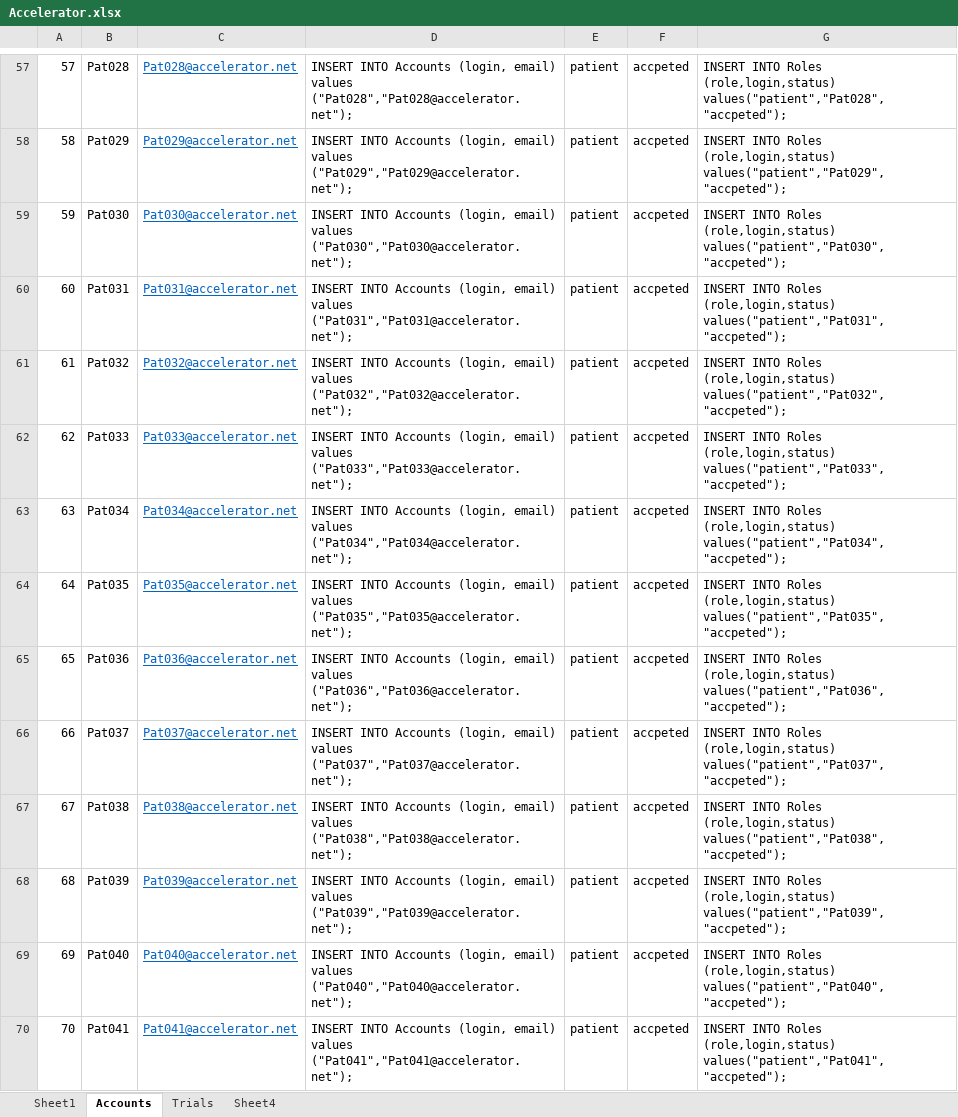
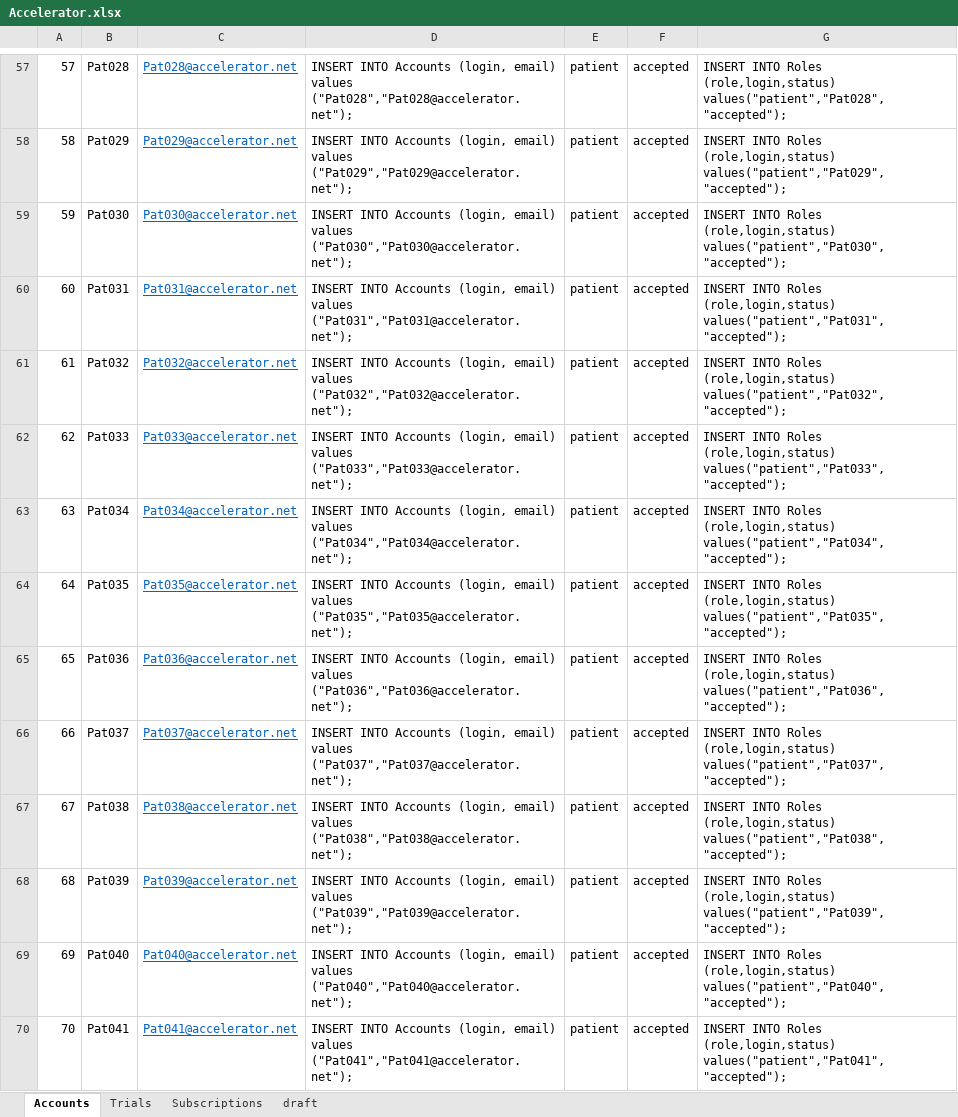
Before and after one commit to cricrich2010/Accelerator, an Excel workbook: datamgt/Accelerator.xlsx, sheet Accounts, drawn as a sheet; only a part is shown, gaps mark what is left out; values as stored, in another font and other column widths than the file's, no borders; the diff covers the shown part only; the diff names each change by its address in the sheet, - before the commit and + after, or states it on an @@ line.

```diff
--- a/datamgt/Accelerator.xlsx (sheet Accounts)
+++ b/datamgt/Accelerator.xlsx (sheet Accounts)
-sheet tab: Sheet1
-sheet tab: Sheet4
+sheet tab: Subscriptions
+sheet tab: draft
-F57:F70: accpeted
+F57:F70: accepted
-G57: …Roles (role,login,status) values("patient","Pat028","accpeted");
+G57: …Roles (role,login,status) values("patient","Pat028","accepted");
-G58: …Roles (role,login,status) values("patient","Pat029","accpeted");
+G58: …Roles (role,login,status) values("patient","Pat029","accepted");
-G59: …Roles (role,login,status) values("patient","Pat030","accpeted");
+G59: …Roles (role,login,status) values("patient","Pat030","accepted");
-G60: …Roles (role,login,status) values("patient","Pat031","accpeted");
+G60: …Roles (role,login,status) values("patient","Pat031","accepted");
-G61: …Roles (role,login,status) values("patient","Pat032","accpeted");
+G61: …Roles (role,login,status) values("patient","Pat032","accepted");
-G62: …Roles (role,login,status) values("patient","Pat033","accpeted");
+G62: …Roles (role,login,status) values("patient","Pat033","accepted");
-G63: …Roles (role,login,status) values("patient","Pat034","accpeted");
+G63: …Roles (role,login,status) values("patient","Pat034","accepted");
-G64: …Roles (role,login,status) values("patient","Pat035","accpeted");
+G64: …Roles (role,login,status) values("patient","Pat035","accepted");
-G65: …Roles (role,login,status) values("patient","Pat036","accpeted");
+G65: …Roles (role,login,status) values("patient","Pat036","accepted");
-G66: …Roles (role,login,status) values("patient","Pat037","accpeted");
+G66: …Roles (role,login,status) values("patient","Pat037","accepted");
-G67: …Roles (role,login,status) values("patient","Pat038","accpeted");
+G67: …Roles (role,login,status) values("patient","Pat038","accepted");
-G68: …Roles (role,login,status) values("patient","Pat039","accpeted");
+G68: …Roles (role,login,status) values("patient","Pat039","accepted");
-G69: …Roles (role,login,status) values("patient","Pat040","accpeted");
+G69: …Roles (role,login,status) values("patient","Pat040","accepted");
-G70: …Roles (role,login,status) values("patient","Pat041","accpeted");
+G70: …Roles (role,login,status) values("patient","Pat041","accepted");
```
Also changed, not shown: 130 added rows and 216 edited cells elsewhere in this sheet, sheet Trials, 17 other files.
